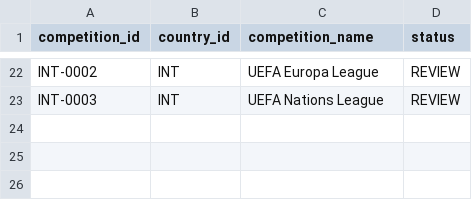
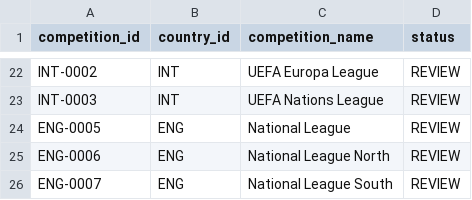
Before and after one commit to meepo1150-code/football-odds-scanner, a CSV file: data/master/competitions.csv, drawn as a sheet; only a part is shown, gaps mark what is left out; the diff names each change by its address in the sheet, - before the commit and + after, or states it on an @@ line.

Commit message:
Register England football pyramid levels five and six

```diff
--- a/data/master/competitions.csv
+++ b/data/master/competitions.csv
+row 24: ENG-0005 | ENG | National League | REVIEW
+row 25: ENG-0006 | ENG | National League North | REVIEW
+row 26: ENG-0007 | ENG | National League South | REVIEW
```
